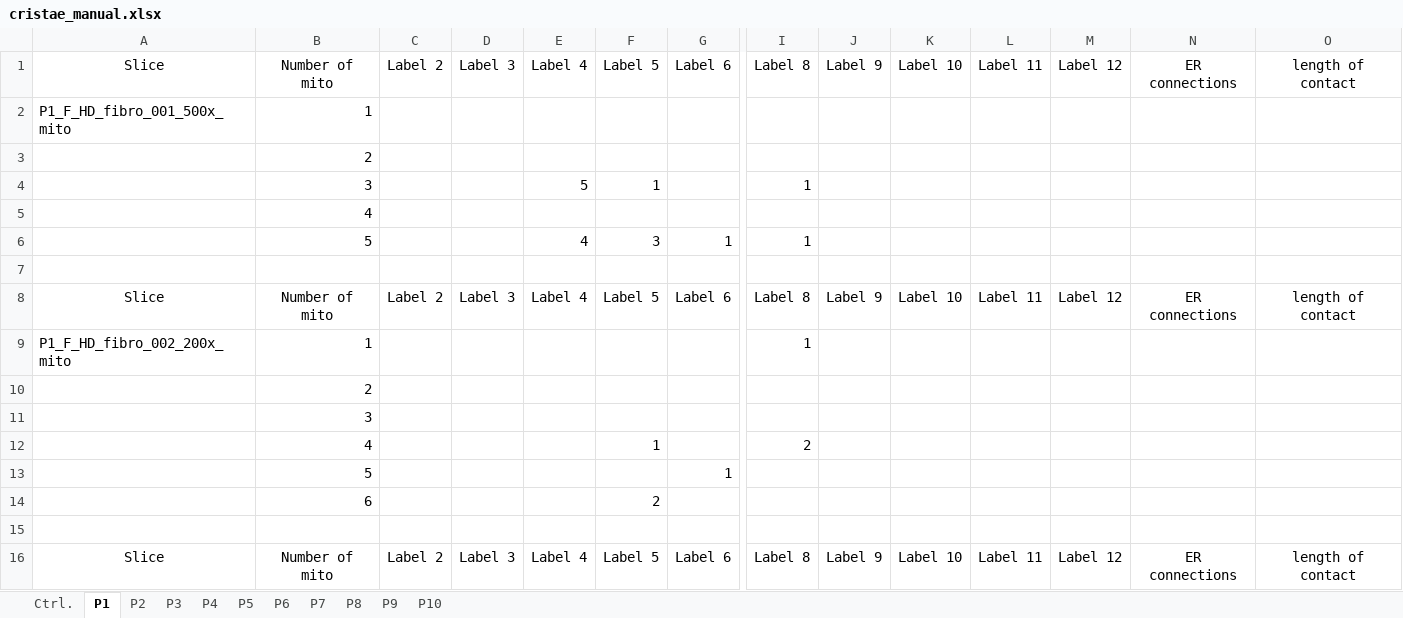
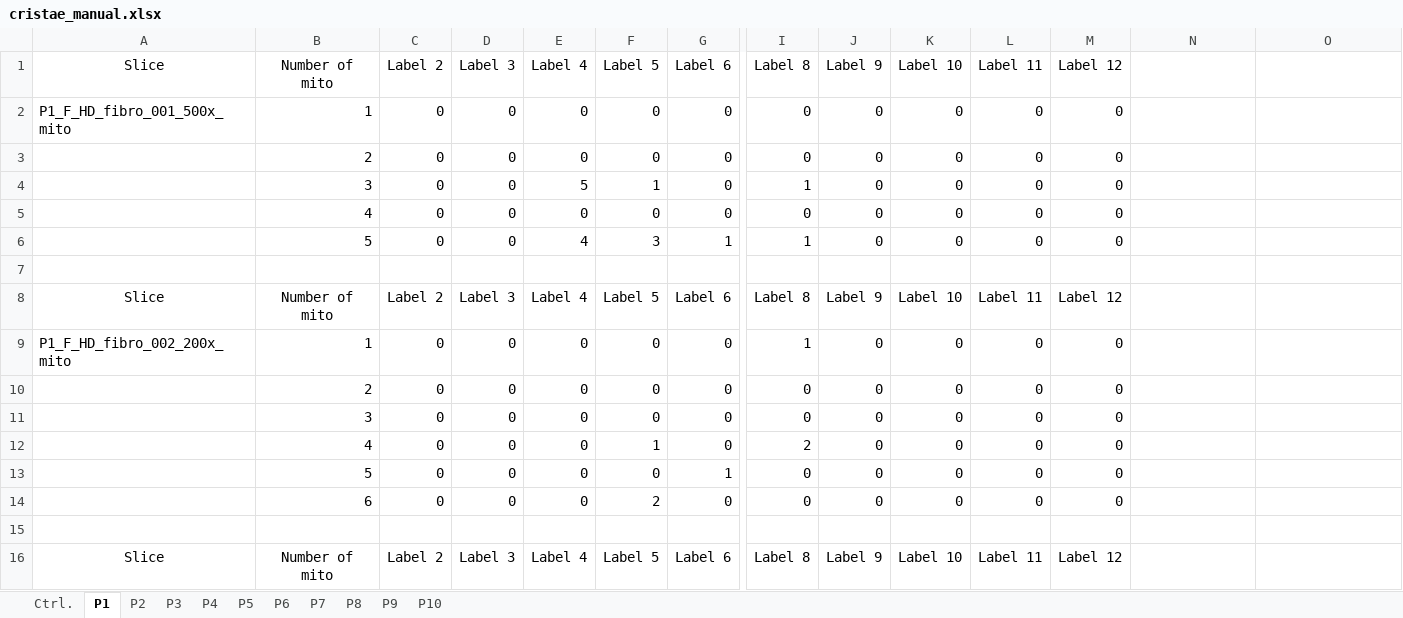
Before and after one commit to nikolvolfova-web/Mitochondrial-Ultrastructure-Analysis, an Excel workbook: data/curated/cristae_manual.xlsx, sheet P1, drawn as a sheet; only a part is shown, gaps mark what is left out; values as stored, in another font and other column widths than the file's, no borders; removed rows and columns are numbered as before the commit, all else as after; rows hold the shown columns only; the diff covers the shown part only; the diff names each change by its address in the sheet, - before the commit and + after, or states it on an @@ line.

```diff
--- a/data/curated/cristae_manual.xlsx (sheet P1)
+++ b/data/curated/cristae_manual.xlsx (sheet P1)
-N1: ER connections
+N1: (empty)
-O1: length of contact
+O1: (empty)
-row 2: P1_F_HD_fibro_001_500x_mito | 1
-row 3:  | 2
-row 4:  | 3 |  |  | 5 | 1 |  | 1
-row 5:  | 4
-row 6:  | 5 |  |  | 4 | 3 | 1 | 1
+row 2: P1_F_HD_fibro_001_500x_mito | 1 | 0 | 0 | 0 | 0 | 0 | 0 | 0 | 0 | 0 | 0
+row 3:  | 2 | 0 | 0 | 0 | 0 | 0 | 0 | 0 | 0 | 0 | 0
+row 4:  | 3 | 0 | 0 | 5 | 1 | 0 | 1 | 0 | 0 | 0 | 0
+row 5:  | 4 | 0 | 0 | 0 | 0 | 0 | 0 | 0 | 0 | 0 | 0
+row 6:  | 5 | 0 | 0 | 4 | 3 | 1 | 1 | 0 | 0 | 0 | 0
-N8: ER connections
+N8: (empty)
-O8: length of contact
+O8: (empty)
-row 9: P1_F_HD_fibro_002_200x_mito | 1 |  |  |  |  |  | 1
-row 10:  | 2
-row 11:  | 3
-row 12:  | 4 |  |  |  | 1 |  | 2
-row 13:  | 5 |  |  |  |  | 1
-row 14:  | 6 |  |  |  | 2
+row 9: P1_F_HD_fibro_002_200x_mito | 1 | 0 | 0 | 0 | 0 | 0 | 1 | 0 | 0 | 0 | 0
+row 10:  | 2 | 0 | 0 | 0 | 0 | 0 | 0 | 0 | 0 | 0 | 0
+row 11:  | 3 | 0 | 0 | 0 | 0 | 0 | 0 | 0 | 0 | 0 | 0
+row 12:  | 4 | 0 | 0 | 0 | 1 | 0 | 2 | 0 | 0 | 0 | 0
+row 13:  | 5 | 0 | 0 | 0 | 0 | 1 | 0 | 0 | 0 | 0 | 0
+row 14:  | 6 | 0 | 0 | 0 | 2 | 0 | 0 | 0 | 0 | 0 | 0
-N16: ER connections
+N16: (empty)
-O16: length of contact
+O16: (empty)
```
Also changed, not shown: 16 added rows, 16 removed rows and 30 edited cells elsewhere in this sheet, sheet Ctrl., sheet P5, sheet P7, sheet P2, sheet P4, sheet P3, 4 more sheets, data/curated/cristae_automated.xlsx.
